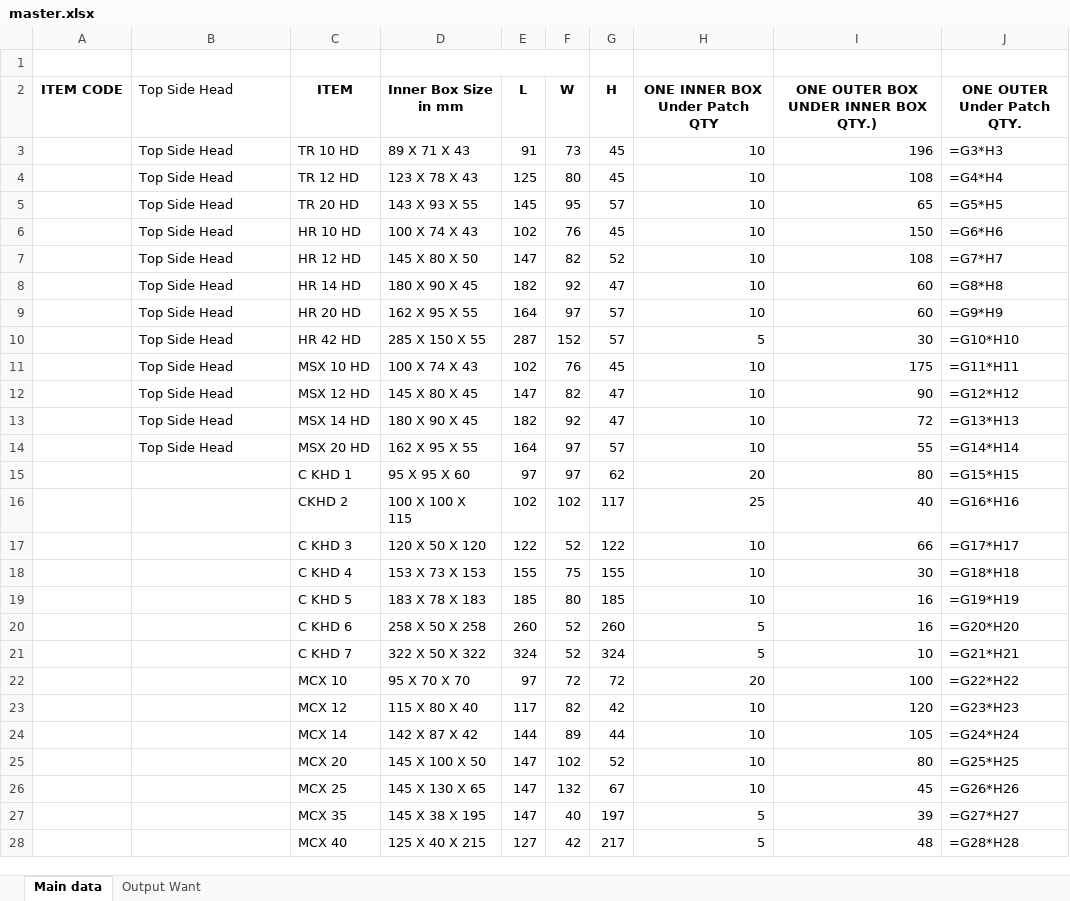
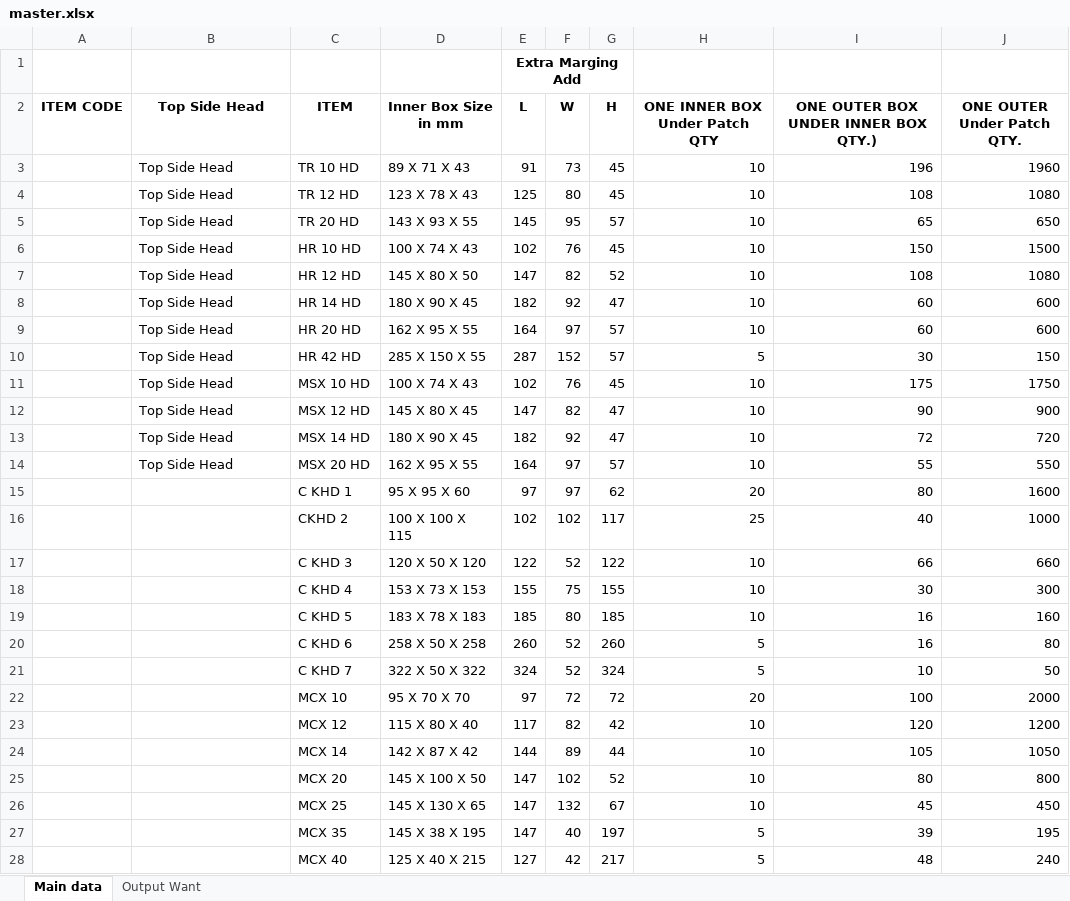
Before and after one commit to Gitanjali198/Box_Packing, an Excel workbook: data/master.xlsx, sheet Main data, drawn as a sheet; only a part is shown; values as stored, in another font and other column widths than the file's, no borders; formulas without a stored value are shown as written; the diff covers the shown part only; the diff names each change by its address in the sheet, - before the commit and + after, or states it on an @@ line.

```diff
--- a/data/master.xlsx (sheet Main data)
+++ b/data/master.xlsx (sheet Main data)
-D1:F1 merged
-E1 (L): (empty)
+E1 (L): Extra Marging Add
+E1:G1 merged
@@ B2 bold: off → on, alignment: left → center @@
-J3 (ONE OUTER Under Patch QTY.): =G3*H3
+J3 (ONE OUTER Under Patch QTY.): 1960
-J4 (ONE OUTER Under Patch QTY.): =G4*H4
+J4 (ONE OUTER Under Patch QTY.): 1080
-J5 (ONE OUTER Under Patch QTY.): =G5*H5
+J5 (ONE OUTER Under Patch QTY.): 650
-J6 (ONE OUTER Under Patch QTY.): =G6*H6
+J6 (ONE OUTER Under Patch QTY.): 1500
-J7 (ONE OUTER Under Patch QTY.): =G7*H7
+J7 (ONE OUTER Under Patch QTY.): 1080
-J8 (ONE OUTER Under Patch QTY.): =G8*H8
+J8 (ONE OUTER Under Patch QTY.): 600
-J9 (ONE OUTER Under Patch QTY.): =G9*H9
+J9 (ONE OUTER Under Patch QTY.): 600
-J10 (ONE OUTER Under Patch QTY.): =G10*H10
+J10 (ONE OUTER Under Patch QTY.): 150
-J11 (ONE OUTER Under Patch QTY.): =G11*H11
+J11 (ONE OUTER Under Patch QTY.): 1750
-J12 (ONE OUTER Under Patch QTY.): =G12*H12
+J12 (ONE OUTER Under Patch QTY.): 900
-J13 (ONE OUTER Under Patch QTY.): =G13*H13
+J13 (ONE OUTER Under Patch QTY.): 720
-J14 (ONE OUTER Under Patch QTY.): =G14*H14
+J14 (ONE OUTER Under Patch QTY.): 550
-J15 (ONE OUTER Under Patch QTY.): =G15*H15
+J15 (ONE OUTER Under Patch QTY.): 1600
-J16 (ONE OUTER Under Patch QTY.): =G16*H16
+J16 (ONE OUTER Under Patch QTY.): 1000
-J17 (ONE OUTER Under Patch QTY.): =G17*H17
+J17 (ONE OUTER Under Patch QTY.): 660
-J18 (ONE OUTER Under Patch QTY.): =G18*H18
+J18 (ONE OUTER Under Patch QTY.): 300
-J19 (ONE OUTER Under Patch QTY.): =G19*H19
+J19 (ONE OUTER Under Patch QTY.): 160
-J20 (ONE OUTER Under Patch QTY.): =G20*H20
+J20 (ONE OUTER Under Patch QTY.): 80
-J21 (ONE OUTER Under Patch QTY.): =G21*H21
+J21 (ONE OUTER Under Patch QTY.): 50
-J22 (ONE OUTER Under Patch QTY.): =G22*H22
+J22 (ONE OUTER Under Patch QTY.): 2000
-J23 (ONE OUTER Under Patch QTY.): =G23*H23
+J23 (ONE OUTER Under Patch QTY.): 1200
-J24 (ONE OUTER Under Patch QTY.): =G24*H24
+J24 (ONE OUTER Under Patch QTY.): 1050
-J25 (ONE OUTER Under Patch QTY.): =G25*H25
+J25 (ONE OUTER Under Patch QTY.): 800
-J26 (ONE OUTER Under Patch QTY.): =G26*H26
+J26 (ONE OUTER Under Patch QTY.): 450
-J27 (ONE OUTER Under Patch QTY.): =G27*H27
+J27 (ONE OUTER Under Patch QTY.): 195
-J28 (ONE OUTER Under Patch QTY.): =G28*H28
+J28 (ONE OUTER Under Patch QTY.): 240
```
Also changed, not shown: 352 edited cells elsewhere in this sheet, sheet Output Want, 4 other files.
